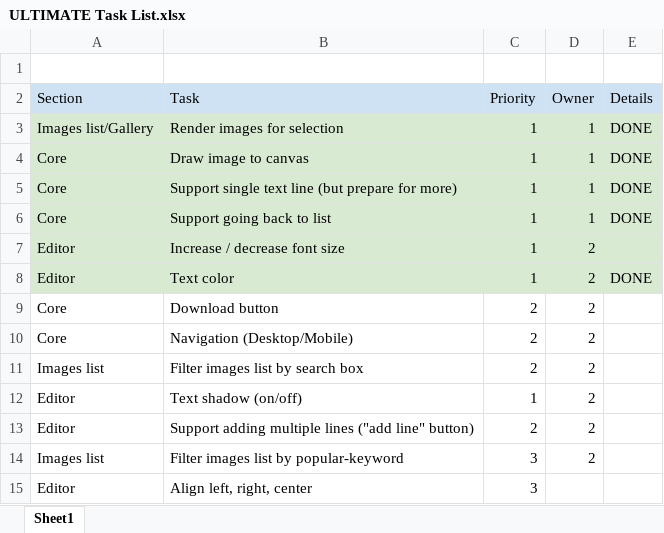
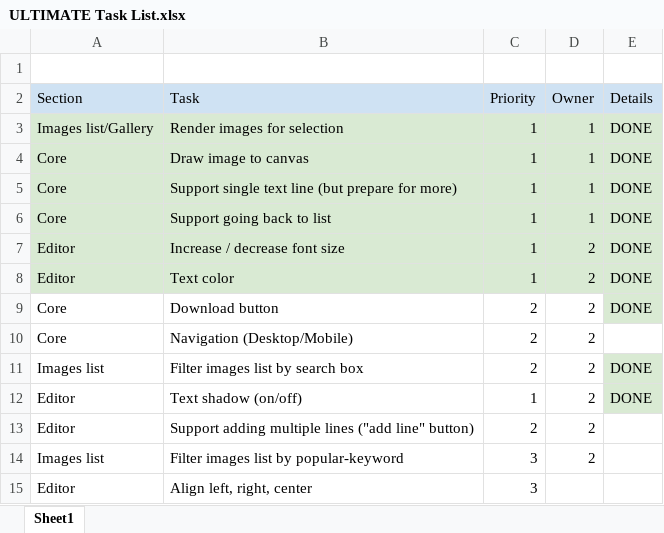
Before and after one commit to orbracha/Ultimate-Meme-Creator, an Excel workbook: ULTIMATE Task List.xlsx, sheet Sheet1, drawn as a sheet; only a part is shown; values as stored, in another font and other column widths than the file's, no borders; the diff names each change by its address in the sheet, - before the commit and + after, or states it on an @@ line.

```diff
--- a/ULTIMATE Task List.xlsx (sheet Sheet1)
+++ b/ULTIMATE Task List.xlsx (sheet Sheet1)
-E7 (Details): (empty)
+E7 (Details): DONE
-E9 (Details): (empty)
+E9 (Details): DONE
-E9 fill: none
+E9 fill: #D9EAD3
-E11:E12 (Details): (empty)
+E11:E12 (Details): DONE
-E11:E12 fill: none
+E11:E12 fill: #D9EAD3
```
Also changed, not shown: 8 other files.
